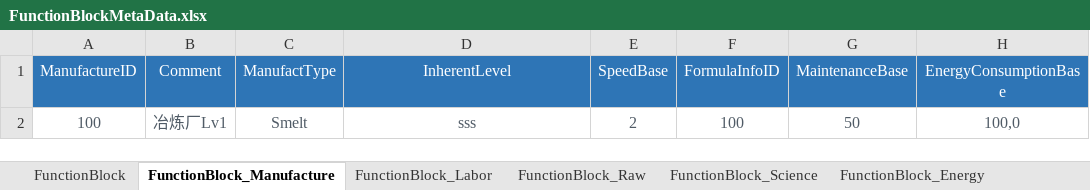
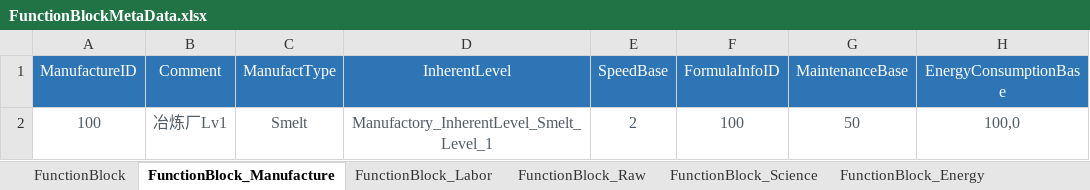
Before and after one commit to EpicProj/RPG, an Excel workbook: GameMaster/RPGTale/Data/Data_Excel/FunctionBlockMetaData.xlsx, sheet FunctionBlock_Manufacture, drawn as a sheet; values as stored, in another font and other column widths than the file's, no borders; the diff names each change by its address in the sheet, - before the commit and + after, or states it on an @@ line.

```diff
--- a/GameMaster/RPGTale/Data/Data_Excel/FunctionBlockMetaData.xlsx (sheet FunctionBlock_Manufacture)
+++ b/GameMaster/RPGTale/Data/Data_Excel/FunctionBlockMetaData.xlsx (sheet FunctionBlock_Manufacture)
-D2 (InherentLevel): sss
+D2 (InherentLevel): Manufactory_InherentLevel_Smelt_Level_1
```
Also changed, not shown: 32 other files.
